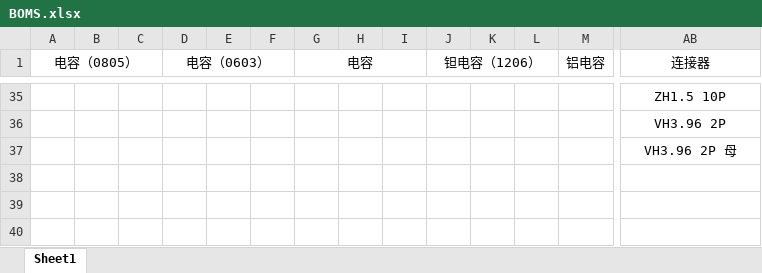
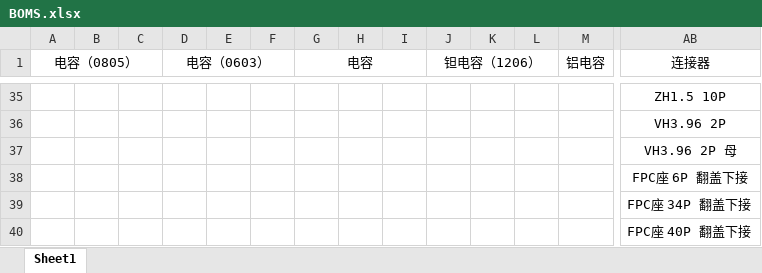
Before and after one commit to aTinyKuma/BOMS-_I_Have, an Excel workbook: BOMS.xlsx, sheet Sheet1, drawn as a sheet; only a part is shown, gaps mark what is left out; values as stored, in another font and other column widths than the file's, no borders; rows hold the shown columns only; the diff names each change by its address in the sheet, - before the commit and + after, or states it on an @@ line.

Commit message:
update

```diff
--- a/BOMS.xlsx (sheet Sheet1)
+++ b/BOMS.xlsx (sheet Sheet1)
+row 38:  |  |  |  |  |  |  |  |  |  |  |  |  | FPC座 6P 翻盖下接
+row 39:  |  |  |  |  |  |  |  |  |  |  |  |  | FPC座 34P 翻盖下接
+row 40:  |  |  |  |  |  |  |  |  |  |  |  |  | FPC座 40P 翻盖下接
```
